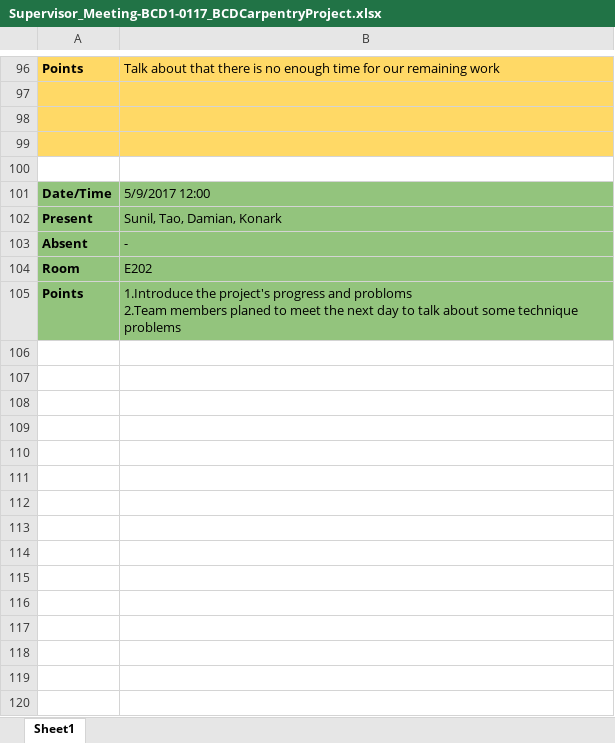
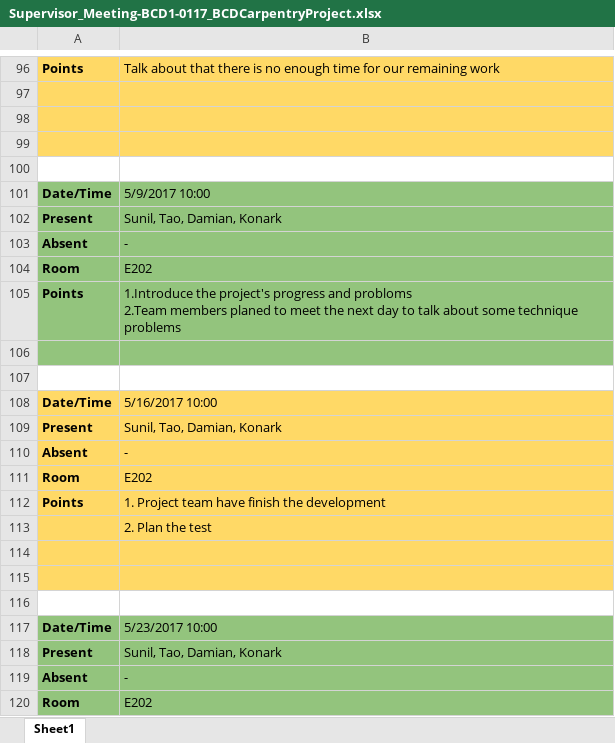
Before and after one commit to TaoSun2016/BCD-Carpentry-Project, an Excel workbook: 08_Management/Supervisor_Meeting-BCD1-0117_BCDCarpentryProject.xlsx, sheet Sheet1, drawn as a sheet; only a part is shown, gaps mark what is left out; values as stored, in another font and other column widths than the file's, no borders; the diff covers the shown part only; the diff names each change by its address in the sheet, - before the commit and + after, or states it on an @@ line.

Commit message:
revise meeting record

```diff
--- a/08_Management/Supervisor_Meeting-BCD1-0117_BCDCarpentryProject.xlsx (sheet Sheet1)
+++ b/08_Management/Supervisor_Meeting-BCD1-0117_BCDCarpentryProject.xlsx (sheet Sheet1)
-B101: 5/9/2017 12:00
+B101: 5/9/2017 10:00
+row 106: (empty)
+row 107: (empty)
+row 108: Date/Time | 5/16/2017 10:00
+row 109: Present | Sunil, Tao, Damian, Konark
+row 110: Absent | -
+row 111: Room | E202
+row 112: Points | 1. Project team have finish the development
+row 113:  | 2. Plan the test
+row 114: (empty)
+row 115: (empty)
+row 116: (empty)
+row 117: Date/Time | 5/23/2017 10:00
+row 118: Present | Sunil, Tao, Damian, Konark
+row 119: Absent | -
+row 120: Room | E202
```
Also changed, not shown: 9 added rows elsewhere in this sheet, 1 other file.
